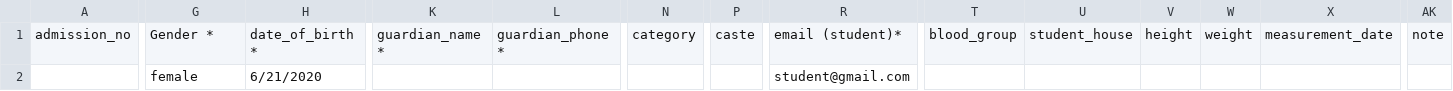
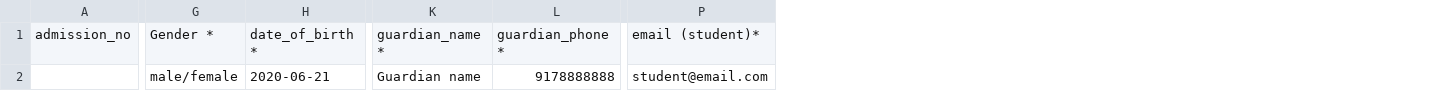
Before and after one commit to cervezajoeven/sms, a CSV file: backend/import/import_student_sample_file.csv, drawn as a sheet; only a part is shown, gaps mark what is left out; removed rows and columns are numbered as before the commit, all else as after; the diff names each change by its address in the sheet, - before the commit and + after, or states it on an @@ line.

Commit message:
student import update

```diff
--- a/backend/import/import_student_sample_file.csv
+++ b/backend/import/import_student_sample_file.csv
-column N, row 1: category
-column P, row 1: caste
-column T, row 1: blood_group
-column U, row 1: student_house
-column V, row 1: height
-column W, row 1: weight
-column X, row 1: measurement_date
-column AK, row 1: note
-G2: female
+G2: male/female
-H2: 6/21/2020
+H2: 2020-06-21
-K2: (empty)
+K2: Guardian name
-L2: (empty)
+L2: 9178888888
-P2: student@gmail.com
+P2: student@email.com
```
Also changed, not shown: 3 other files.
